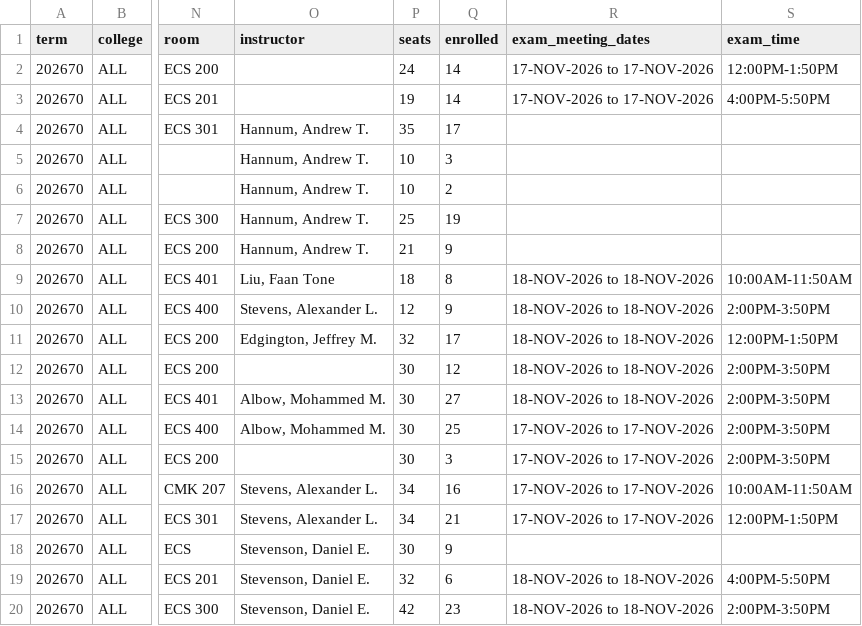
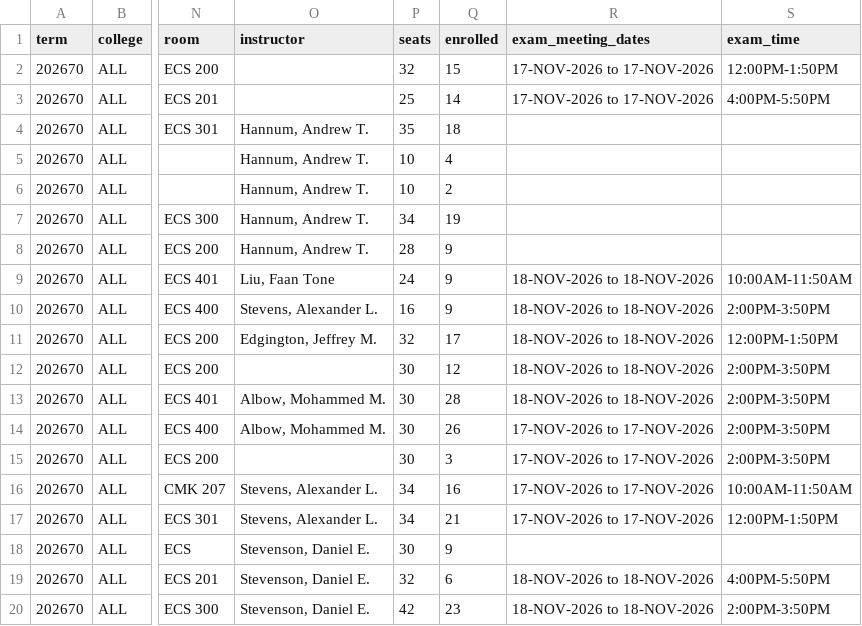
Before and after one commit to alexanderlewisstevens/course_data, a CSV file: data/course_COMP_202670.csv, drawn as a sheet; only a part is shown, gaps mark what is left out; the diff names each change by its address in the sheet, - before the commit and + after, or states it on an @@ line.

```diff
--- a/data/course_COMP_202670.csv
+++ b/data/course_COMP_202670.csv
-P2 (seats): 24
+P2 (seats): 32
-Q2 (enrolled): 14
+Q2 (enrolled): 15
-P3 (seats): 19
+P3 (seats): 25
-Q4 (enrolled): 17
+Q4 (enrolled): 18
-Q5 (enrolled): 3
+Q5 (enrolled): 4
-P7 (seats): 25
+P7 (seats): 34
-P8 (seats): 21
+P8 (seats): 28
-P9 (seats): 18
+P9 (seats): 24
-Q9 (enrolled): 8
+Q9 (enrolled): 9
-P10 (seats): 12
+P10 (seats): 16
-Q13 (enrolled): 27
+Q13 (enrolled): 28
-Q14 (enrolled): 25
+Q14 (enrolled): 26
```
Also changed, not shown: 8 other files.
